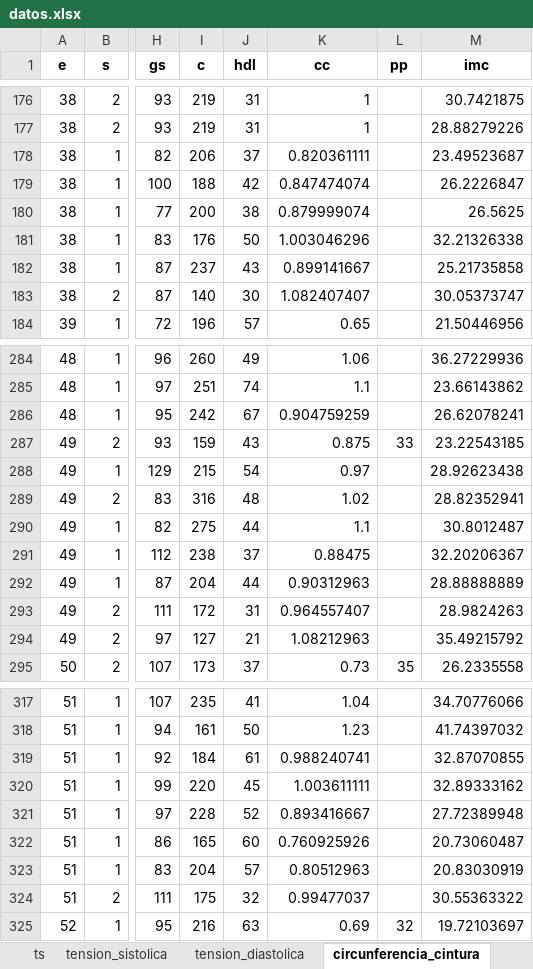
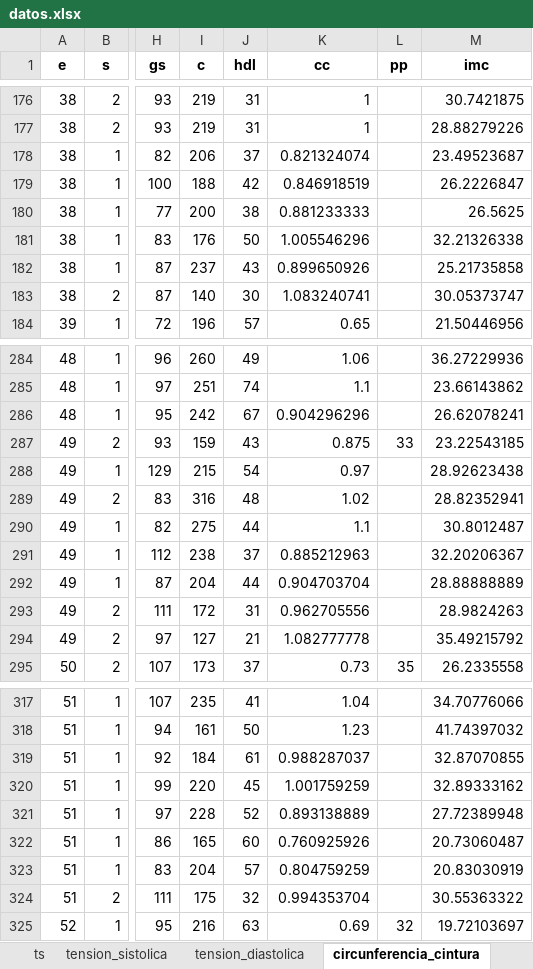
Before and after one commit to paco-da/utilidad_clinica_ml, an Excel workbook: datos.xlsx, sheet circunferencia_cintura, drawn as a sheet; only a part is shown, gaps mark what is left out; values as stored, in another font and other column widths than the file's, no borders; the diff covers the shown part only; the diff names each change by its address in the sheet, - before the commit and + after, or states it on an @@ line.

```diff
--- a/datos.xlsx (sheet circunferencia_cintura)
+++ b/datos.xlsx (sheet circunferencia_cintura)
-K178 (cc): 0.820361111
+K178 (cc): 0.821324074
-K179 (cc): 0.847474074
+K179 (cc): 0.846918519
-K180 (cc): 0.879999074
+K180 (cc): 0.881233333
-K181 (cc): 1.003046296
+K181 (cc): 1.005546296
-K182 (cc): 0.899141667
+K182 (cc): 0.899650926
-K183 (cc): 1.082407407
+K183 (cc): 1.083240741
-K286 (cc): 0.904759259
+K286 (cc): 0.904296296
-K291 (cc): 0.88475
+K291 (cc): 0.885212963
-K292 (cc): 0.90312963
+K292 (cc): 0.904703704
-K293 (cc): 0.964557407
+K293 (cc): 0.962705556
-K294 (cc): 1.08212963
+K294 (cc): 1.082777778
-K319 (cc): 0.988240741
+K319 (cc): 0.988287037
-K320 (cc): 1.003611111
+K320 (cc): 1.001759259
-K321 (cc): 0.893416667
+K321 (cc): 0.893138889
-K323 (cc): 0.80512963
+K323 (cc): 0.804759259
-K324 (cc): 0.99477037
+K324 (cc): 0.994353704
```
Also changed, not shown: 68 edited cells elsewhere in this sheet, sheet modelo_completo, sheet tension_sistolica, sheet tension_diastolica, 1 other file.
